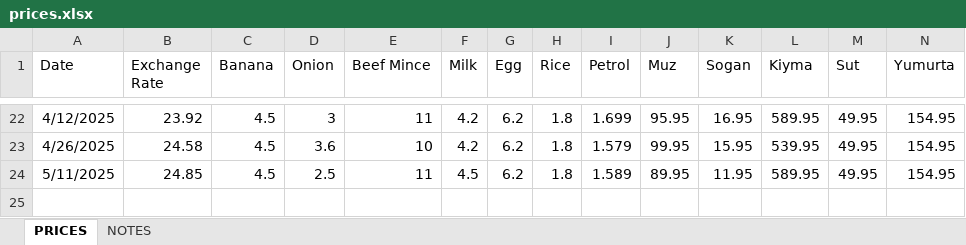
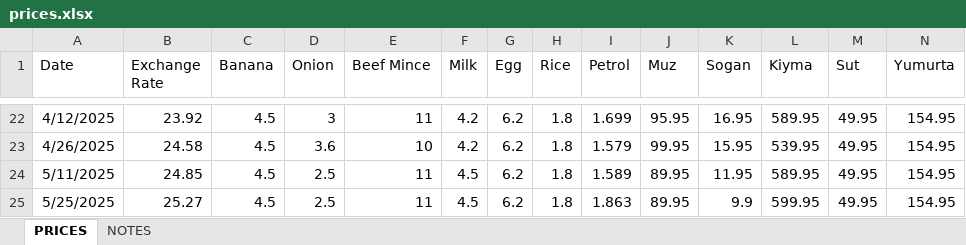
Before and after one commit to Gurgenci/prices, an Excel workbook: data/prices.xlsx, sheet PRICES, drawn as a sheet; only a part is shown, gaps mark what is left out; values as stored, in another font and other column widths than the file's, no borders; rows hold the shown columns only; the diff names each change by its address in the sheet, - before the commit and + after, or states it on an @@ line.

```diff
--- a/data/prices.xlsx (sheet PRICES)
+++ b/data/prices.xlsx (sheet PRICES)
+row 25: 5/25/2025 | 25.27 | 4.5 | 2.5 | 11 | 4.5 | 6.2 | 1.8 | 1.863 | 89.95 | 9.9 | 599.95 | 49.95 | 154.95
```
Also changed, not shown: 3 other files.
